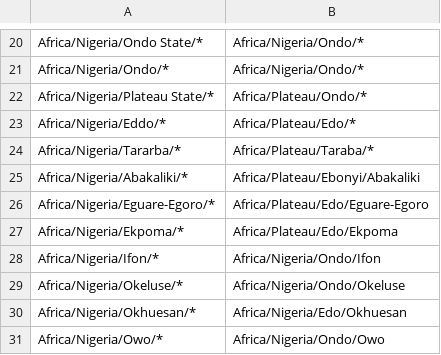
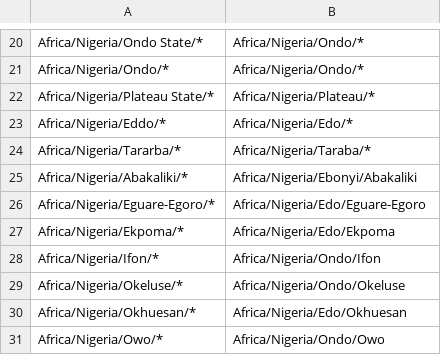
Before and after one commit to nextstrain/lassa, a TSV file: ingest/defaults/geolocation_rules.tsv, drawn as a sheet; only a part is shown, gaps mark what is left out.

Commit message:
Fixup: geolocation rule copy paste error

```diff
--- a/ingest/defaults/geolocation_rules.tsv
+++ b/ingest/defaults/geolocation_rules.tsv
@@ -21,8 +21,8 @@ Africa/Nigeria/Ondo State/*	Africa/Nigeria/Ondo/*
 Africa/Nigeria/Ondo/*	Africa/Nigeria/Ondo/*
-Africa/Nigeria/Plateau State/*	Africa/Plateau/Ondo/*
-Africa/Nigeria/Eddo/*	Africa/Plateau/Edo/*
-Africa/Nigeria/Tararba/*	Africa/Plateau/Taraba/*
-Africa/Nigeria/Abakaliki/*	Africa/Plateau/Ebonyi/Abakaliki
-Africa/Nigeria/Eguare-Egoro/*	Africa/Plateau/Edo/Eguare-Egoro
-Africa/Nigeria/Ekpoma/*	Africa/Plateau/Edo/Ekpoma
+Africa/Nigeria/Plateau State/*	Africa/Nigeria/Plateau/*
+Africa/Nigeria/Eddo/*	Africa/Nigeria/Edo/*
+Africa/Nigeria/Tararba/*	Africa/Nigeria/Taraba/*
+Africa/Nigeria/Abakaliki/*	Africa/Nigeria/Ebonyi/Abakaliki
+Africa/Nigeria/Eguare-Egoro/*	Africa/Nigeria/Edo/Eguare-Egoro
+Africa/Nigeria/Ekpoma/*	Africa/Nigeria/Edo/Ekpoma
 Africa/Nigeria/Ifon/*	Africa/Nigeria/Ondo/Ifon
```
